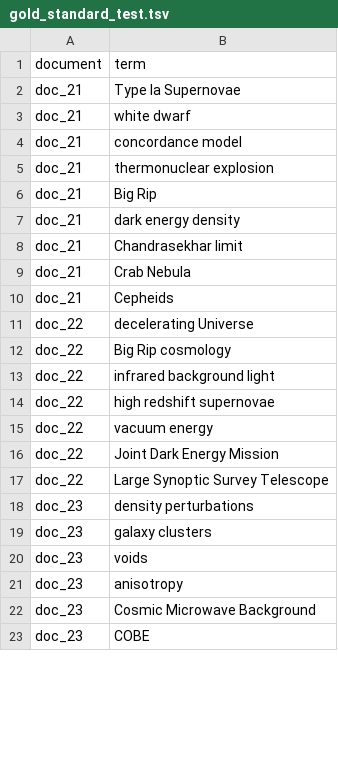
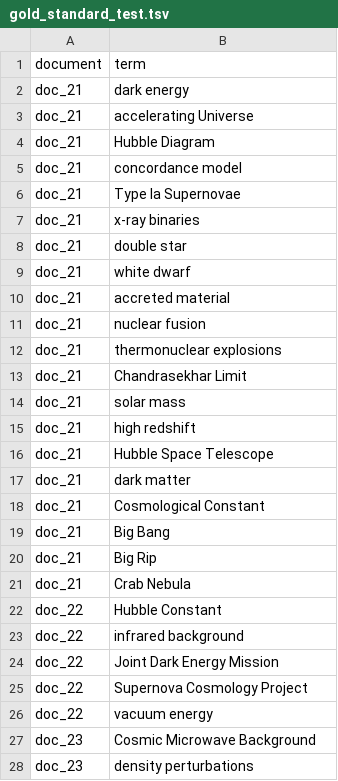
Before and after one commit to lilyluo7412/nlp-final-project-group2, a TSV file: data/gold_standard/gold_standard_test.tsv, drawn as a sheet; only a part is shown; the diff covers the shown part only.

```diff
--- a/data/gold_standard/gold_standard_test.tsv
+++ b/data/gold_standard/gold_standard_test.tsv
@@ -1,23 +1,28 @@
 document	term
+doc_21	dark energy
+doc_21	accelerating Universe
+doc_21	Hubble Diagram
+doc_21	concordance model
 doc_21	Type Ia Supernovae
+doc_21	x-ray binaries
+doc_21	double star
 doc_21	white dwarf
-doc_21	concordance model
-doc_21	thermonuclear explosion
+doc_21	accreted material
+doc_21	nuclear fusion
+doc_21	thermonuclear explosions
+doc_21	Chandrasekhar Limit
+doc_21	solar mass
+doc_21	high redshift
+doc_21	Hubble Space Telescope
+doc_21	dark matter
+doc_21	Cosmological Constant
+doc_21	Big Bang
 doc_21	Big Rip
-doc_21	dark energy density
-doc_21	Chandrasekhar limit
 doc_21	Crab Nebula
-doc_21	Cepheids
-doc_22	decelerating Universe
-doc_22	Big Rip cosmology
-doc_22	infrared background light
-doc_22	high redshift supernovae
+doc_22	Hubble Constant
+doc_22	infrared background
+doc_22	Joint Dark Energy Mission
+doc_22	Supernova Cosmology Project
 doc_22	vacuum energy
-doc_22	Joint Dark Energy Mission
-doc_22	Large Synoptic Survey Telescope
+doc_23	Cosmic Microwave Background
 doc_23	density perturbations
-doc_23	galaxy clusters
-doc_23	voids
-doc_23	anisotropy
-doc_23	Cosmic Microwave Background
-doc_23	COBE
```
Also changed, not shown: 11 added rows, 9 removed rows, 1 moved row and 9 edited cells elsewhere in this file, 11 other files.
